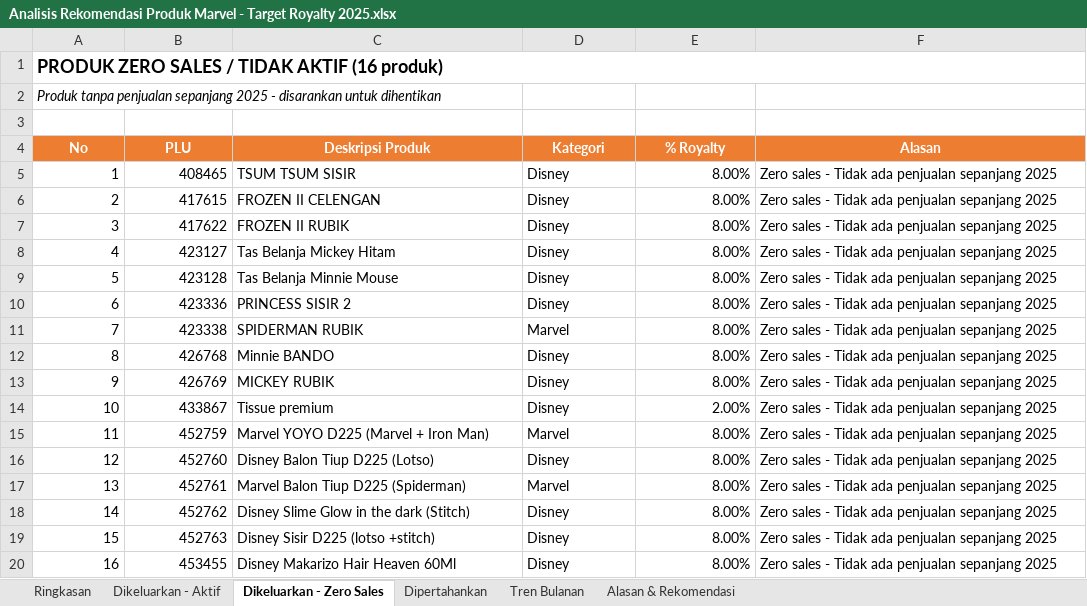
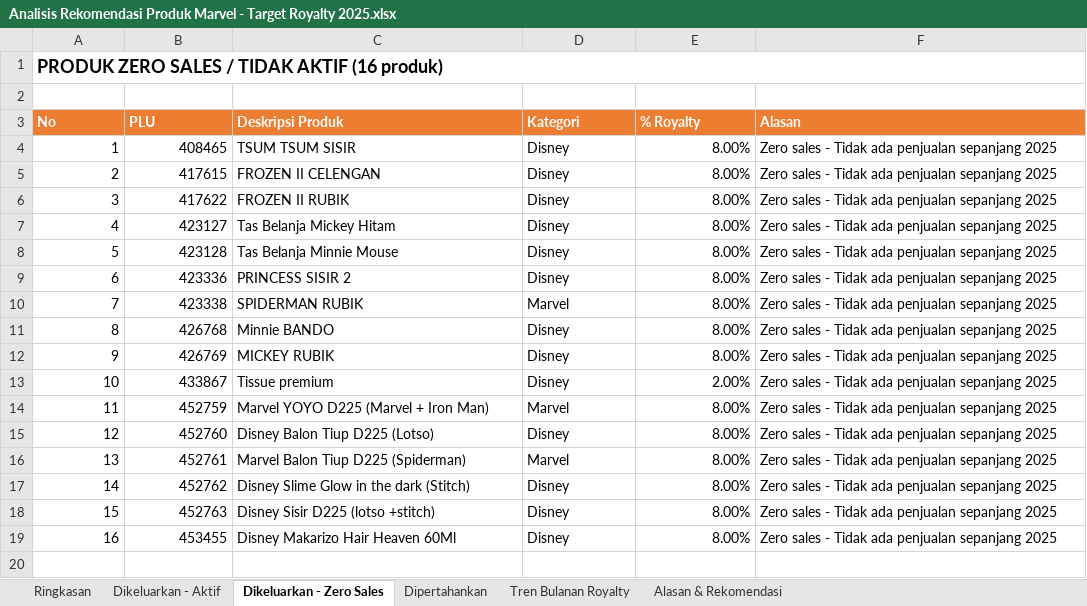
Before and after one commit to marcusdedy/data-disney, an Excel workbook: Analisis Rekomendasi Produk Marvel - Target Royalty 2025.xlsx, sheet Dikeluarkan - Zero Sales, drawn as a sheet; values as stored, in another font and other column widths than the file's, no borders; removed rows and columns are numbered as before the commit, all else as after; the diff names each change by its address in the sheet, - before the commit and + after, or states it on an @@ line.

```diff
--- a/Analisis Rekomendasi Produk Marvel - Target Royalty 2025.xlsx (sheet Dikeluarkan - Zero Sales)
+++ b/Analisis Rekomendasi Produk Marvel - Target Royalty 2025.xlsx (sheet Dikeluarkan - Zero Sales)
-sheet tab: Tren Bulanan
+sheet tab: Tren Bulanan Royalty
-row 1: PRODUK ZERO SALES / TIDAK AKTIF (16 produk)
@@ column A (No) renumbered in row 1 @@
@@ A1 bold: off → on, italic: on → off, text size: larger @@
+A1:F1 merged
-A3:F3 alignment: center
+A3:F3 alignment: left
```
Also changed, not shown: sheet Tren Bulanan Royalty, sheet Dikeluarkan - Aktif, sheet Dipertahankan, sheet Alasan & Rekomendasi, sheet Ringkasan.
